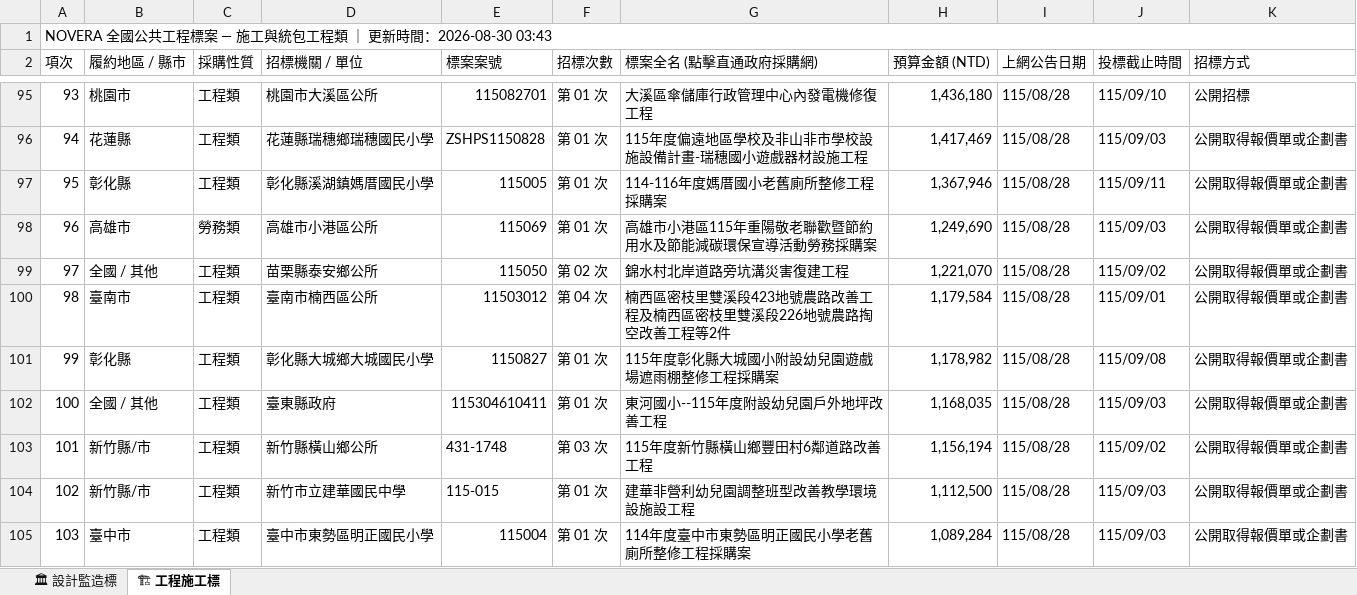
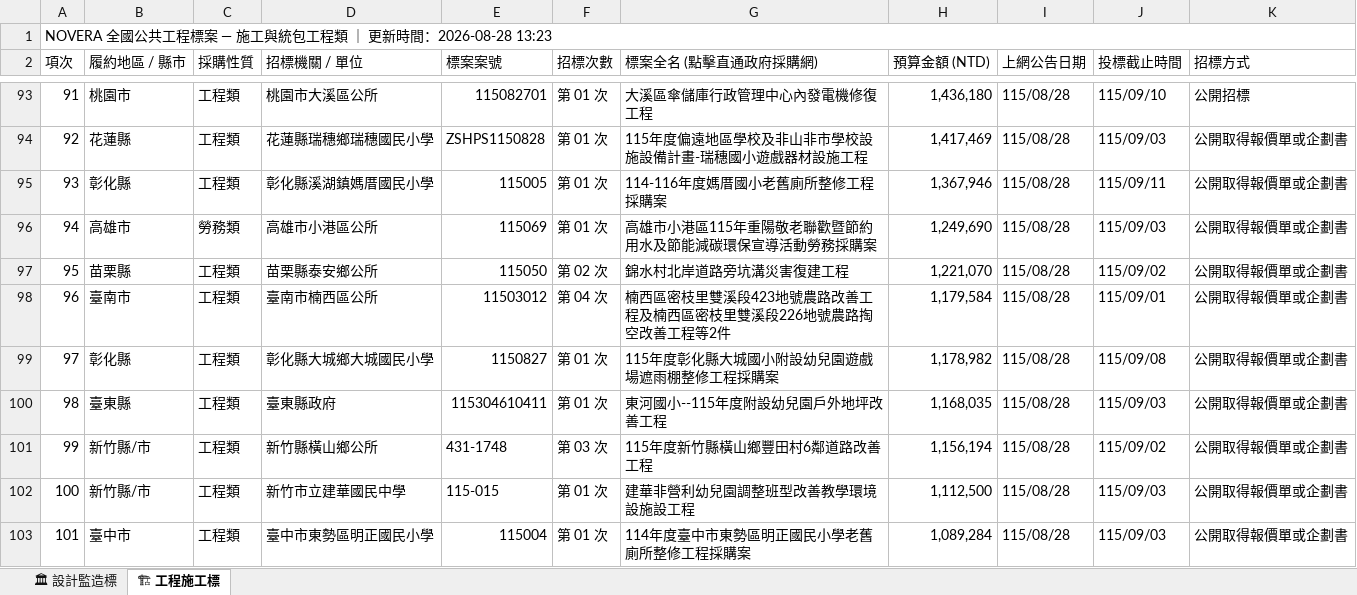
Before and after one commit to gardenai0222-a11y/NOVERA-20260830, an Excel workbook: tenders_today.xlsx, sheet 🏗 工程施工標, drawn as a sheet; only a part is shown, gaps mark what is left out; values as stored, in another font and other column widths than the file's, no cell formats; addresses are those after the commit; the diff covers the shown part only; the diff names each change by its address in the sheet, - before the commit and + after, or states it on an @@ line.

```diff
--- a/tenders_today.xlsx (sheet 🏗 工程施工標)
+++ b/tenders_today.xlsx (sheet 🏗 工程施工標)
@@ column A (項次) renumbered between rows 1 and 337 @@
-B97 (履約地區 / 縣市): 全國 / 其他
+B97 (履約地區 / 縣市): 苗栗縣
-B100 (履約地區 / 縣市): 全國 / 其他
+B100 (履約地區 / 縣市): 臺東縣
```
Also changed, not shown: 24 added rows, 13 removed rows and 38 edited cells elsewhere in this sheet, sheet 🏛 設計監造標, cell formats, 今日政府電子採購網.xlsx, 19 other files.
